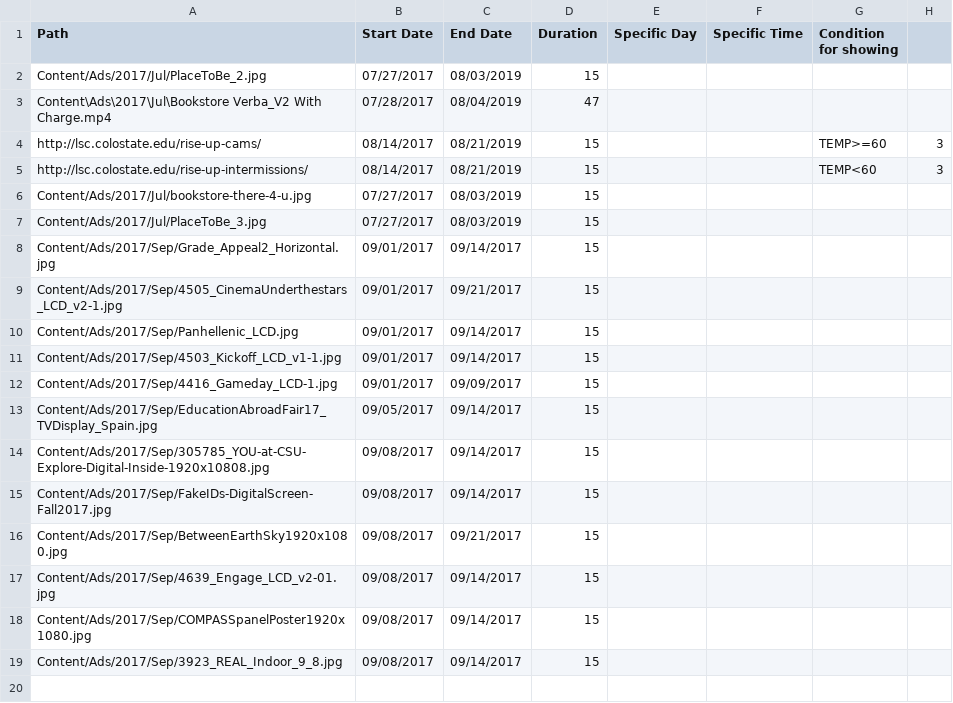
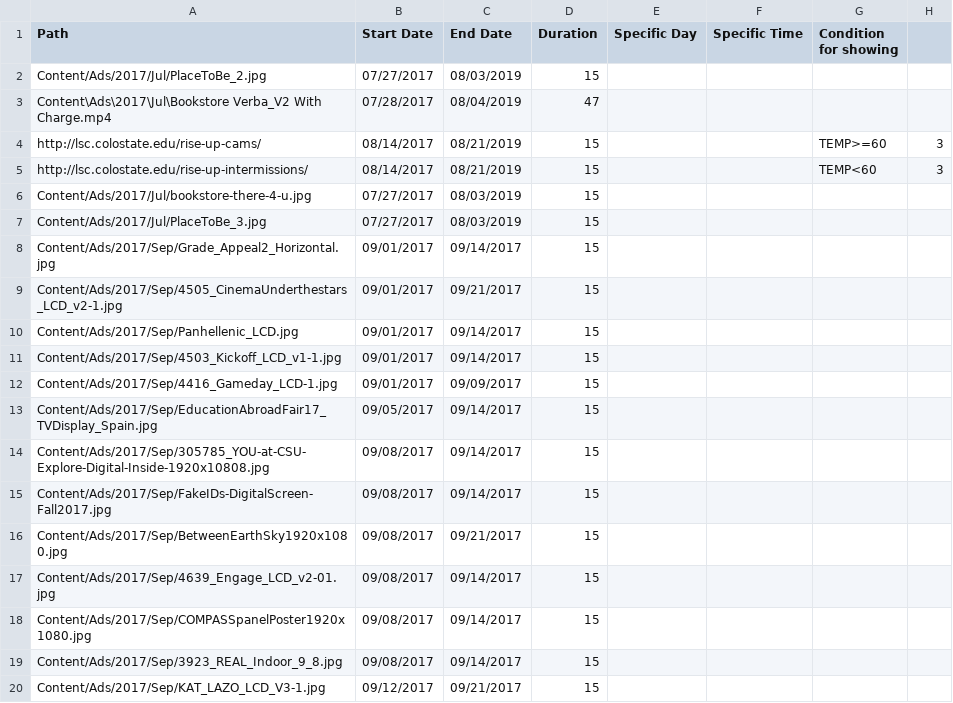
Before and after one commit to JustZack/WebAdvertising, a CSV file: CMS/Players/Groups/Ads/AdContent-info.csv, drawn as a sheet.

```diff
--- a/CMS/Players/Groups/Ads/AdContent-info.csv
+++ b/CMS/Players/Groups/Ads/AdContent-info.csv
@@ -19 +19,2 @@ Content/Ads/2017/Sep/COMPASSpanelPoster1920x1080.jpg,09/08/2017,09/14/2017,15,,,
 Content/Ads/2017/Sep/3923_REAL_Indoor_9_8.jpg,09/08/2017,09/14/2017,15,,,,
+Content/Ads/2017/Sep/KAT_LAZO_LCD_V3-1.jpg,09/12/2017,09/21/2017,15,,,,
```
Also changed, not shown: CMS/Players/Groups/CampusInfo/AdContent-info.csv, 5 other files.
